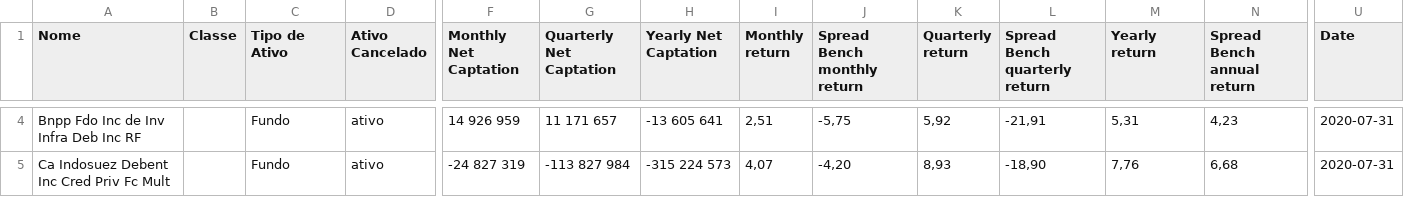
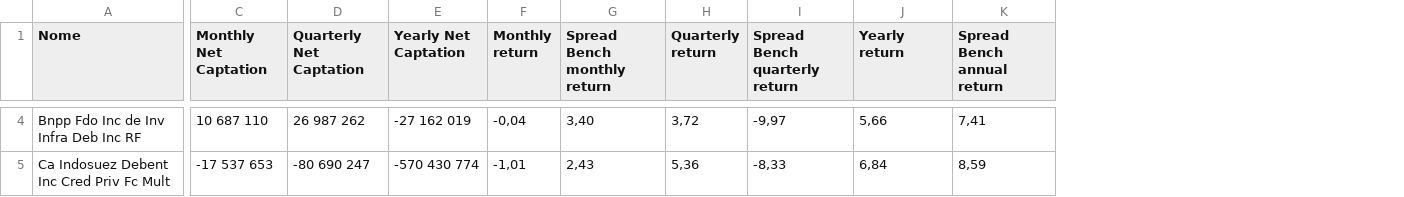
Before and after one commit to NicoEym/rails-fundos, a CSV file: db/csv_repos/Indosuez data IMAB Funds.csv, drawn as a sheet; only a part is shown, gaps mark what is left out; removed rows and columns are numbered as before the commit, all else as after; the diff covers the shown part only; the diff names each change by its address in the sheet, - before the commit and + after, or states it on an @@ line.

```diff
--- a/db/csv_repos/Indosuez data IMAB Funds.csv
+++ b/db/csv_repos/Indosuez data IMAB Funds.csv
-column B (Classe), empty
-column C (Tipo de Ativo), rows 4-5: Fundo | Fundo
-column D (Ativo Cancelado), rows 4-5: ativo | ativo
-column U (Date), rows 4-5: 2020-07-31 | 2020-07-31
-C4 (Monthly Net Captation): 14 926 959
+C4 (Monthly Net Captation): 10 687 110
-D4 (Quarterly Net Captation): 11 171 657
+D4 (Quarterly Net Captation): 26 987 262
-E4 (Yearly Net Captation): -13 605 641
+E4 (Yearly Net Captation): -27 162 019
-F4 (Monthly return): 2,51
+F4 (Monthly return): -0,04
-G4 (Spread Bench monthly return): -5,75
+G4 (Spread Bench monthly return): 3,40
-H4 (Quarterly return): 5,92
+H4 (Quarterly return): 3,72
-I4 (Spread Bench quarterly return): -21,91
+I4 (Spread Bench quarterly return): -9,97
-J4 (Yearly return): 5,31
+J4 (Yearly return): 5,66
-K4 (Spread Bench annual return): 4,23
+K4 (Spread Bench annual return): 7,41
-C5 (Monthly Net Captation): -24 827 319
+C5 (Monthly Net Captation): -17 537 653
-D5 (Quarterly Net Captation): -113 827 984
+D5 (Quarterly Net Captation): -80 690 247
-E5 (Yearly Net Captation): -315 224 573
+E5 (Yearly Net Captation): -570 430 774
-F5 (Monthly return): 4,07
+F5 (Monthly return): -1,01
-G5 (Spread Bench monthly return): -4,20
+G5 (Spread Bench monthly return): 2,43
-H5 (Quarterly return): 8,93
+H5 (Quarterly return): 5,36
-I5 (Spread Bench quarterly return): -18,90
+I5 (Spread Bench quarterly return): -8,33
-J5 (Yearly return): 7,76
+J5 (Yearly return): 6,84
-K5 (Spread Bench annual return): 6,68
+K5 (Spread Bench annual return): 8,59
```
Also changed, not shown: 115 edited cells elsewhere in this file, db/csv_repos/Indosuez data Bench.csv, db/csv_repos/Indosuez data CDI Funds.csv.
